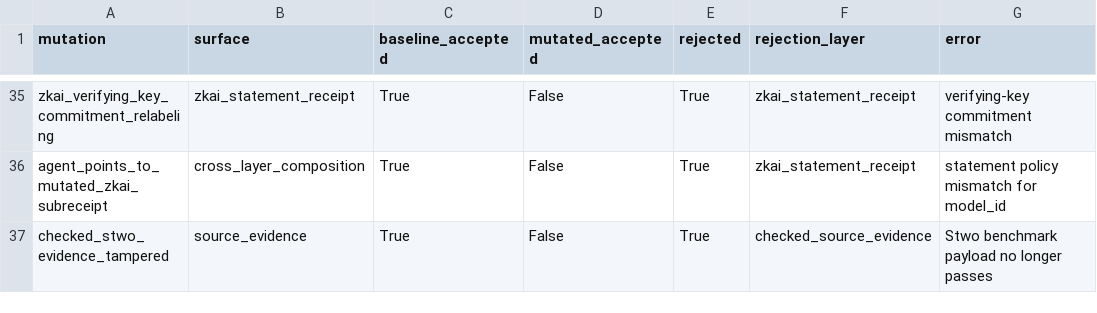
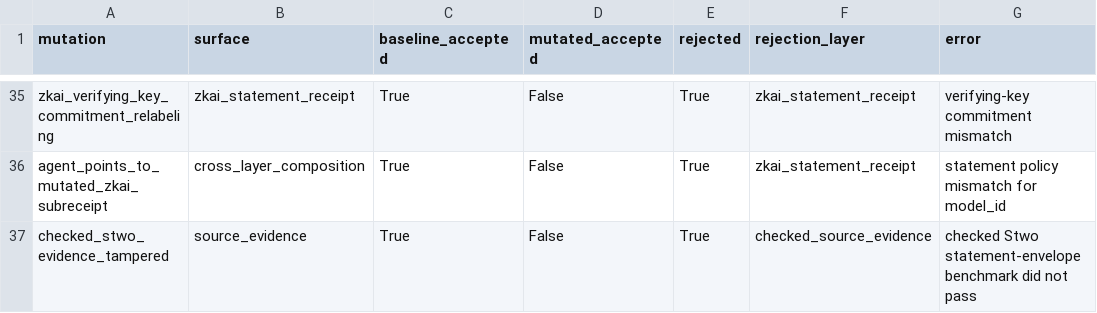
Before and after one commit to omarespejel/llm-provable-computer, a TSV file: docs/engineering/evidence/agent-step-zkai-stwo-composition-2026-04.tsv, drawn as a sheet; only a part is shown, gaps mark what is left out.

Commit message:
Validate in-memory Stwo composition evidence

```diff
--- a/docs/engineering/evidence/agent-step-zkai-stwo-composition-2026-04.tsv
+++ b/docs/engineering/evidence/agent-step-zkai-stwo-composition-2026-04.tsv
@@ -36,2 +36,2 @@ zkai_verifying_key_commitment_relabeling	zkai_statement_receipt	True	False	True
 agent_points_to_mutated_zkai_subreceipt	cross_layer_composition	True	False	True	zkai_statement_receipt	statement policy mismatch for model_id
-checked_stwo_evidence_tampered	source_evidence	True	False	True	checked_source_evidence	Stwo benchmark payload no longer passes
+checked_stwo_evidence_tampered	source_evidence	True	False	True	checked_source_evidence	checked Stwo statement-envelope benchmark did not pass
```
Also changed, not shown: 3 other files.
